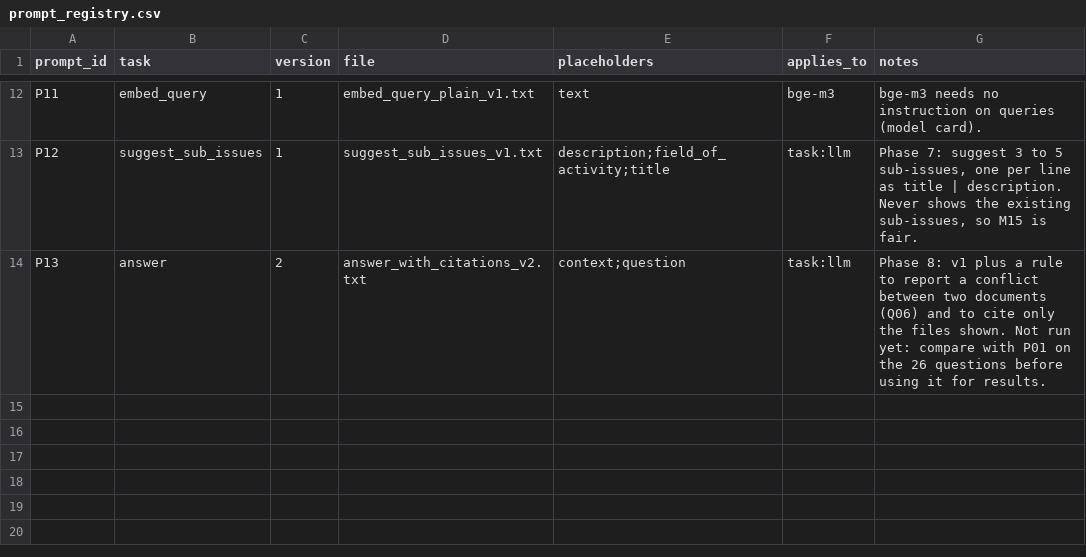
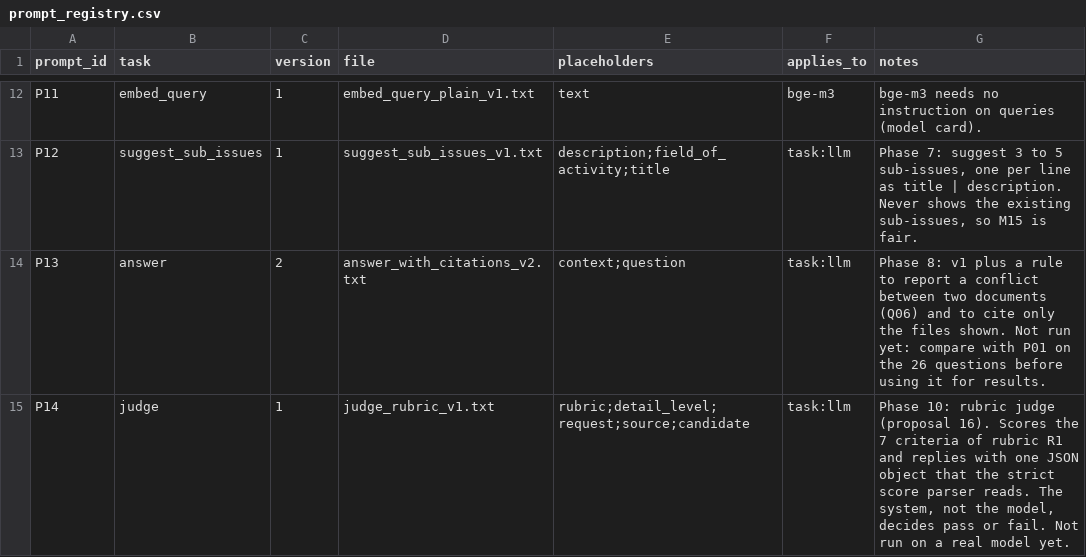
Before and after one commit to Arash1Kazemi/canopy-rag, a CSV file: prompts/prompt_registry.csv, drawn as a sheet; only a part is shown, gaps mark what is left out; the diff names each change by its address in the sheet, - before the commit and + after, or states it on an @@ line.

```diff
--- a/prompts/prompt_registry.csv
+++ b/prompts/prompt_registry.csv
+row 15: P14 | judge | 1 | judge_rubric_v1.txt | rubric;detail_level;request;source;candidate | task:llm | Phase 10: rubric judge (proposal 16). Scores the 7 criteria of rubric R1 and replies with one JSON object that the strict score parser reads. The system, not the model, decides pass or fail. Not run on a real model yet.
```
Also changed, not shown: glossary/glossary.csv, 33 other files.
